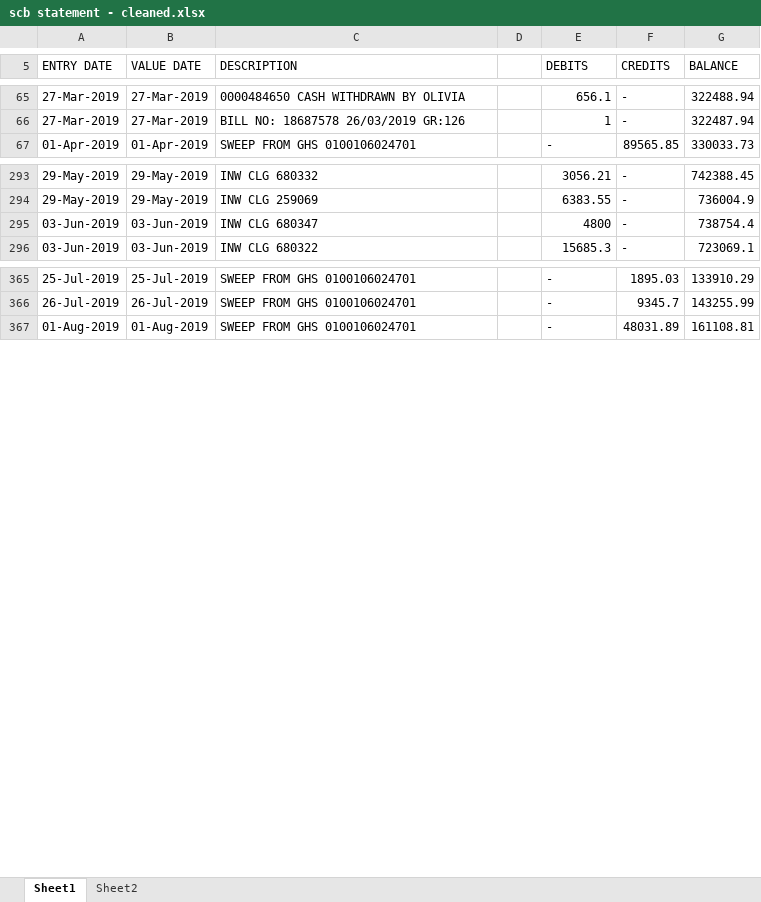
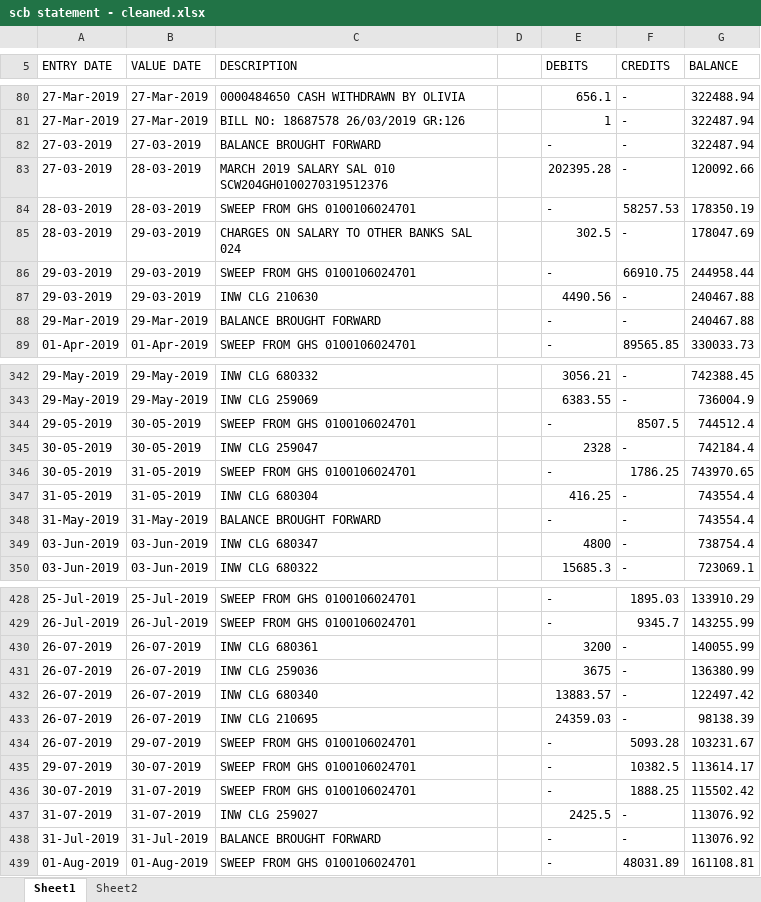
Before and after one commit to wastwagon/KQ-SOFT-SOLUTIONS, an Excel workbook: specimenbankstatementformats/scb statement - cleaned.xlsx, sheet Sheet1, drawn as a sheet; only a part is shown, gaps mark what is left out; values as stored, in another font and other column widths than the file's, no borders; the diff covers the shown part only; the diff names each change by its address in the sheet, - before the commit and + after, or states it on an @@ line.

```diff
--- a/specimenbankstatementformats/scb statement - cleaned.xlsx (sheet Sheet1)
+++ b/specimenbankstatementformats/scb statement - cleaned.xlsx (sheet Sheet1)
+row 82: 27-03-2019 | 27-03-2019 | BALANCE BROUGHT FORWARD |  | - | - | 322487.94
+row 83: 27-03-2019 | 28-03-2019 | MARCH 2019 SALARY SAL 010 SCW204GH0100270319512376 |  | 202395.28 | - | 120092.66
+row 84: 28-03-2019 | 28-03-2019 | SWEEP FROM GHS 0100106024701 |  | - | 58257.53 | 178350.19
+row 85: 28-03-2019 | 29-03-2019 | CHARGES ON SALARY TO OTHER BANKS SAL 024 |  | 302.5 | - | 178047.69
+row 86: 29-03-2019 | 29-03-2019 | SWEEP FROM GHS 0100106024701 |  | - | 66910.75 | 244958.44
+row 87: 29-03-2019 | 29-03-2019 | INW CLG 210630 |  | 4490.56 | - | 240467.88
+row 88: 29-Mar-2019 | 29-Mar-2019 | BALANCE BROUGHT FORWARD |  | - | - | 240467.88
+row 344: 29-05-2019 | 30-05-2019 | SWEEP FROM GHS 0100106024701 |  | - | 8507.5 | 744512.4
+row 345: 30-05-2019 | 30-05-2019 | INW CLG 259047 |  | 2328 | - | 742184.4
+row 346: 30-05-2019 | 31-05-2019 | SWEEP FROM GHS 0100106024701 |  | - | 1786.25 | 743970.65
+row 347: 31-05-2019 | 31-05-2019 | INW CLG 680304 |  | 416.25 | - | 743554.4
+row 348: 31-May-2019 | 31-May-2019 | BALANCE BROUGHT FORWARD |  | - | - | 743554.4
+row 430: 26-07-2019 | 26-07-2019 | INW CLG 680361 |  | 3200 | - | 140055.99
+row 431: 26-07-2019 | 26-07-2019 | INW CLG 259036 |  | 3675 | - | 136380.99
+row 432: 26-07-2019 | 26-07-2019 | INW CLG 680340 |  | 13883.57 | - | 122497.42
+row 433: 26-07-2019 | 26-07-2019 | INW CLG 210695 |  | 24359.03 | - | 98138.39
+row 434: 26-07-2019 | 29-07-2019 | SWEEP FROM GHS 0100106024701 |  | - | 5093.28 | 103231.67
+row 435: 29-07-2019 | 30-07-2019 | SWEEP FROM GHS 0100106024701 |  | - | 10382.5 | 113614.17
+row 436: 30-07-2019 | 31-07-2019 | SWEEP FROM GHS 0100106024701 |  | - | 1888.25 | 115502.42
+row 437: 31-07-2019 | 31-07-2019 | INW CLG 259027 |  | 2425.5 | - | 113076.92
+row 438: 31-Jul-2019 | 31-Jul-2019 | BALANCE BROUGHT FORWARD |  | - | - | 113076.92
```
Also changed, not shown: 99 added rows and 1 edited cell elsewhere in this sheet, sheet Sheet2, 9 other files.
